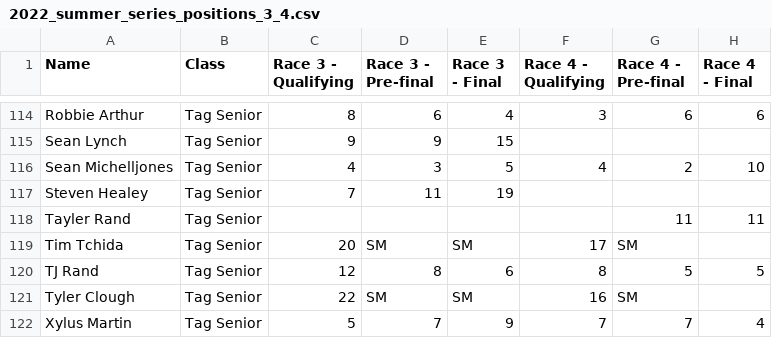
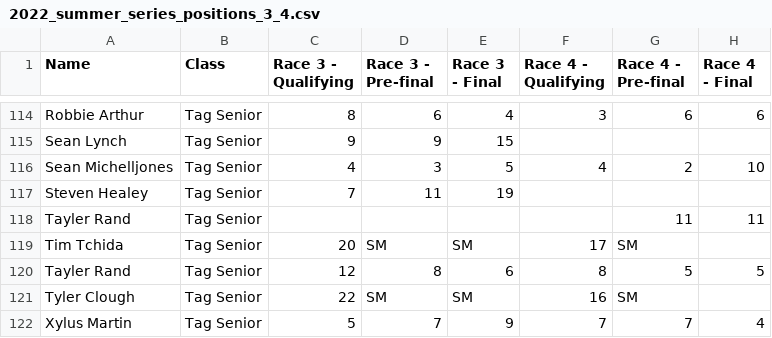
Before and after one commit to mnursey/VIKA-Website, a CSV file: 2022_summer_series_positions_3_4.csv, drawn as a sheet; only a part is shown, gaps mark what is left out.

Commit message:
Updated race 8 points

```diff
--- a/2022_summer_series_positions_3_4.csv
+++ b/2022_summer_series_positions_3_4.csv
@@ -119,3 +119,3 @@ Tayler Rand ,Tag Senior,,,,,11,11
 Tim Tchida,Tag Senior,20,SM,SM,17,SM,
-TJ Rand,Tag Senior,12,8,6,8,5,5
+Tayler Rand,Tag Senior,12,8,6,8,5,5
 Tyler Clough,Tag Senior,22,SM,SM,16,SM,
```
Also changed, not shown: 3 other files.
